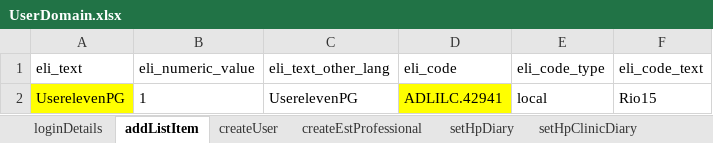
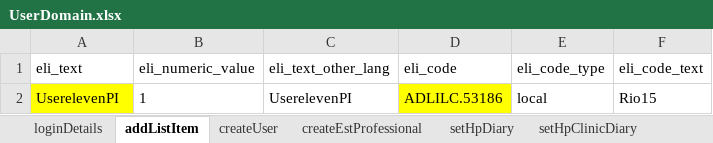
Before and after one commit to manojvyavahare27/DemoServerCellma4ClinicalAuto-, an Excel workbook: ExcelFiles/UserDomain.xlsx, sheet addListItem, drawn as a sheet; values as stored, in another font and other column widths than the file's, no borders; the diff names each change by its address in the sheet, - before the commit and + after, or states it on an @@ line.

```diff
--- a/ExcelFiles/UserDomain.xlsx (sheet addListItem)
+++ b/ExcelFiles/UserDomain.xlsx (sheet addListItem)
-A2 (eli_text): UserelevenPG
+A2 (eli_text): UserelevenPI
-C2 (eli_text_other_lang): UserelevenPG
+C2 (eli_text_other_lang): UserelevenPI
-D2 (eli_code): ADLILC.42941
+D2 (eli_code): ADLILC.53186
```
Also changed, not shown: sheet createUser, sheet setHpClinicDiary, sheet editHpLeave, sheet setHpLeave, sheet setHpClinicLeave, sheet editHpClinicLeave, 2 more sheets, 12 other files.
